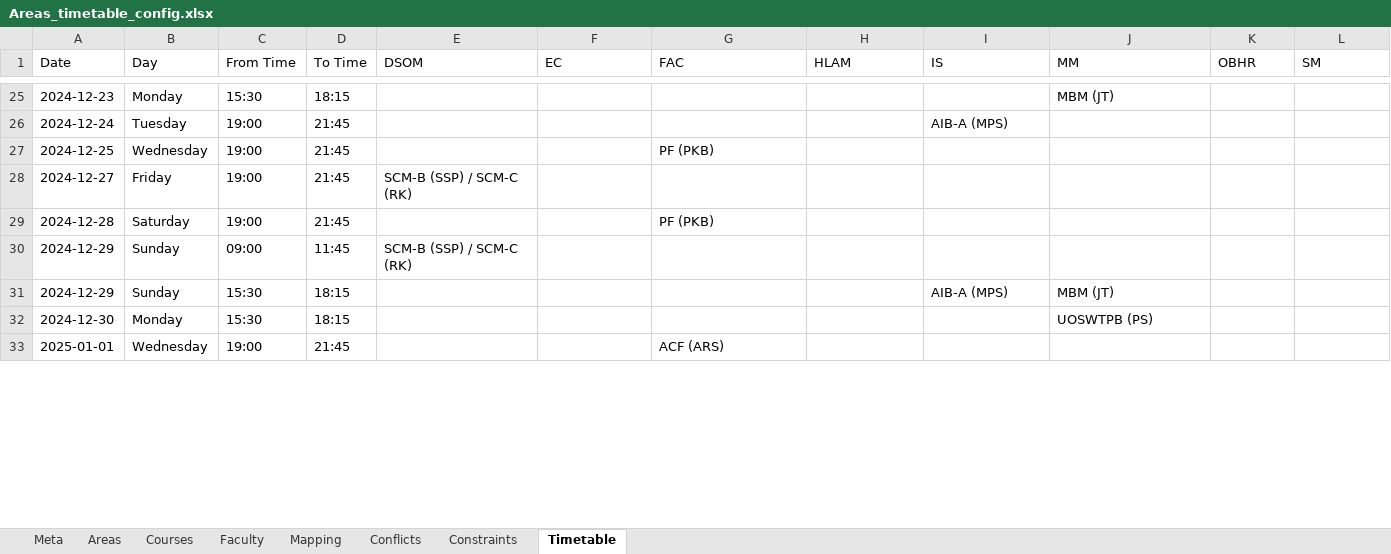
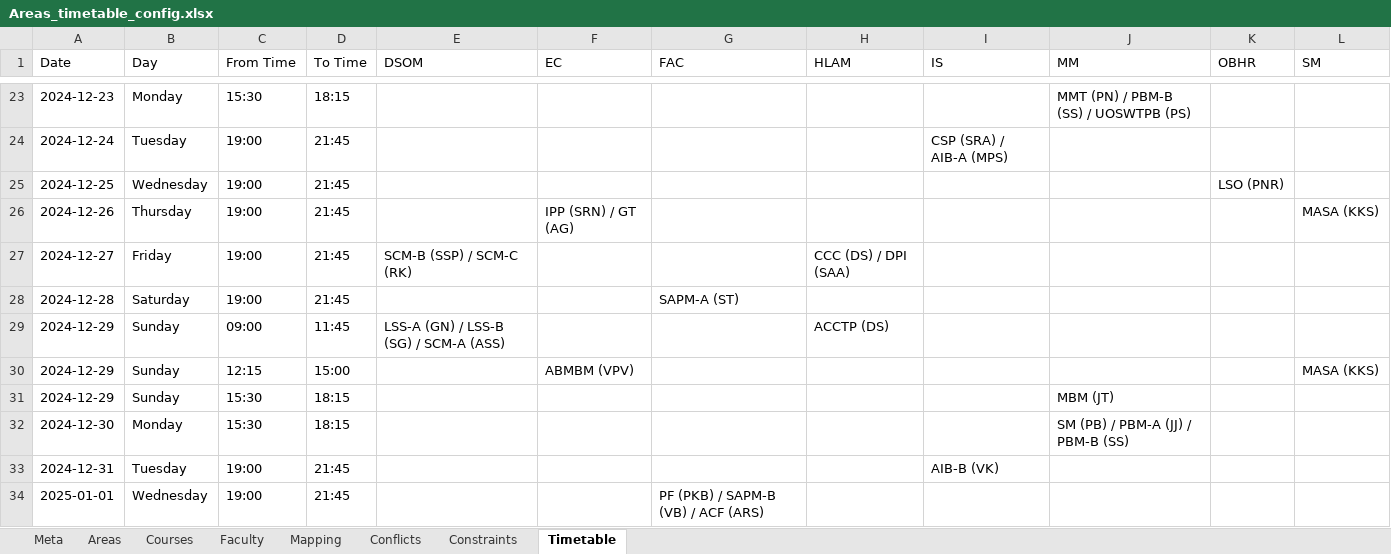
Before and after one commit to DevadattaP/timetable_scheduler, an Excel workbook: static/Areas_timetable_config.xlsx, sheet Timetable, drawn as a sheet; only a part is shown, gaps mark what is left out; values as stored, in another font and other column widths than the file's, no borders; addresses are those after the commit; the diff covers the shown part only; the diff names each change by its address in the sheet, - before the commit and + after, or states it on an @@ line.

```diff
--- a/static/Areas_timetable_config.xlsx (sheet Timetable)
+++ b/static/Areas_timetable_config.xlsx (sheet Timetable)
-J23 (MM): MBM (JT)
+J23 (MM): MMT (PN) / PBM-B (SS) / UOSWTPB (PS)
-I24 (IS): AIB-A (MPS)
+I24 (IS): CSP (SRA) / AIB-A (MPS)
-G25 (FAC): PF (PKB)
+G25 (FAC): (empty)
-K25 (OBHR): (empty)
+K25 (OBHR): LSO (PNR)
+row 26: 2024-12-26 | Thursday | 19:00 | 21:45 |  | IPP (SRN) / GT (AG) |  |  |  |  |  | MASA (KKS)
-H27 (HLAM): (empty)
+H27 (HLAM): CCC (DS) / DPI (SAA)
-G28 (FAC): PF (PKB)
+G28 (FAC): SAPM-A (ST)
-E29 (DSOM): SCM-B (SSP) / SCM-C (RK)
+E29 (DSOM): LSS-A (GN) / LSS-B (SG) / SCM-A (ASS)
-H29 (HLAM): (empty)
+H29 (HLAM): ACCTP (DS)
+row 30: 2024-12-29 | Sunday | 12:15 | 15:00 |  | ABMBM (VPV) |  |  |  |  |  | MASA (KKS)
-I31 (IS): AIB-A (MPS)
+I31 (IS): (empty)
-J32 (MM): UOSWTPB (PS)
+J32 (MM): SM (PB) / PBM-A (JJ) / PBM-B (SS)
+row 33: 2024-12-31 | Tuesday | 19:00 | 21:45 |  |  |  |  | AIB-B (VK)
-G34 (FAC): ACF (ARS)
+G34 (FAC): PF (PKB) / SAPM-B (VB) / ACF (ARS)
```
Also changed, not shown: 10 added rows, 23 removed rows and 142 edited cells elsewhere in this sheet, sheet Constraints, sheet Meta, static/Sections_timetable_config.xlsx, 6 other files.
